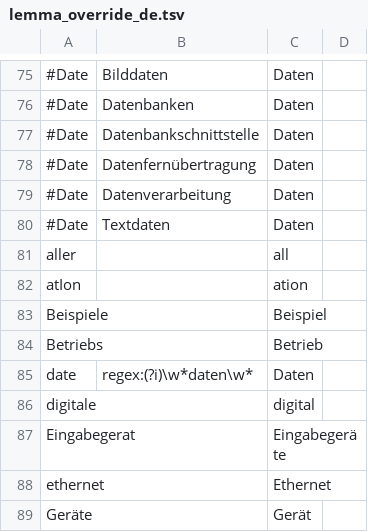
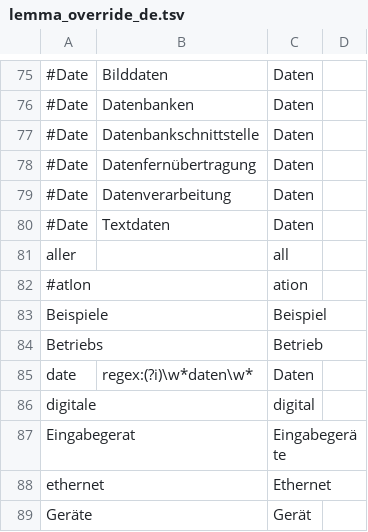
Before and after one commit to voothi/20241223170748-kardenwort, a TSV file: lemma_override_de.tsv, drawn as a sheet; only a part is shown, gaps mark what is left out.

```diff
--- a/lemma_override_de.tsv
+++ b/lemma_override_de.tsv
@@ -81,3 +81,3 @@
 aller		all	
-atIon		ation	
+#atIon		ation	
 Beispiele		Beispiel	
```
Also changed, not shown: 1 other file.
